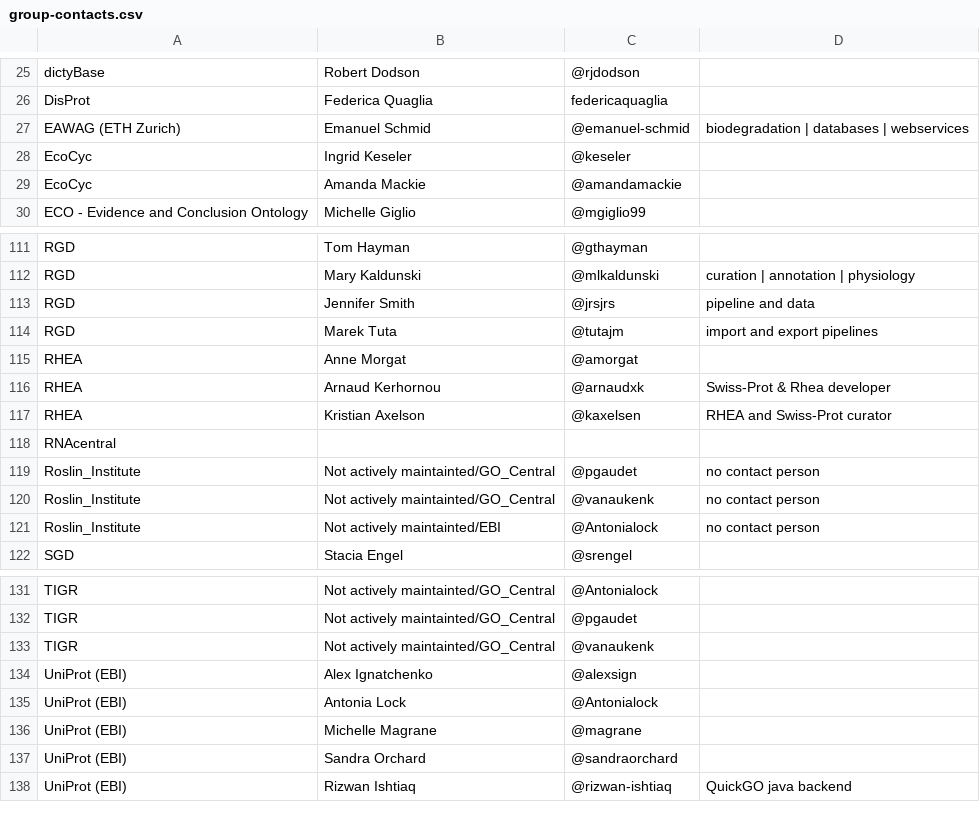
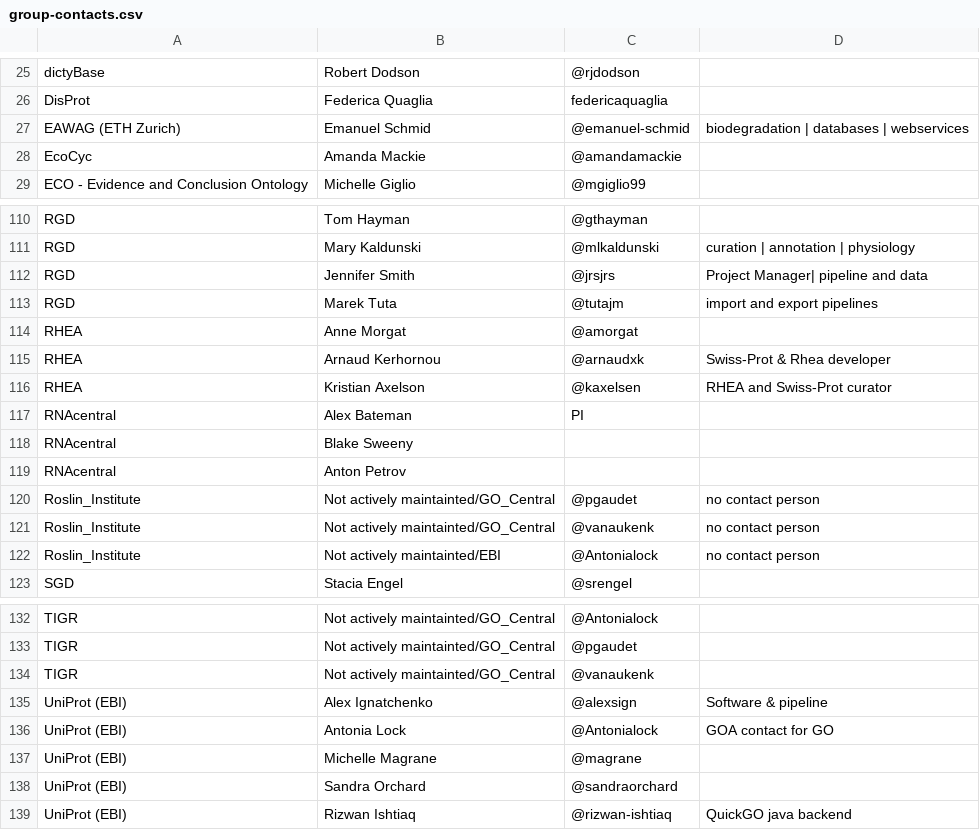
Before and after one commit to geneontology/go-site, a CSV file: metadata/group-contacts.csv, drawn as a sheet; only a part is shown, gaps mark what is left out.

Commit message:
Update group-contacts.csv

```diff
--- a/metadata/group-contacts.csv
+++ b/metadata/group-contacts.csv
@@ -27,3 +27,2 @@ DisProt,Federica Quaglia,federicaquaglia,
 EAWAG (ETH Zurich),Emanuel Schmid,@emanuel-schmid,biodegradation | databases | webservices
-EcoCyc,Ingrid Keseler,@keseler,
 EcoCyc,Amanda Mackie,@amandamackie,
@@ -112,3 +111,3 @@ RGD,Tom Hayman,@gthayman,
 RGD,Mary Kaldunski,@mlkaldunski,curation | annotation | physiology
-RGD,Jennifer Smith,@jrsjrs,pipeline and data
+RGD,Jennifer Smith,@jrsjrs,Project Manager| pipeline and data
 RGD,Marek Tuta,@tutajm,import and export pipelines
@@ -117,3 +116,5 @@ RHEA,Arnaud Kerhornou,@arnaudxk,Swiss-Prot & Rhea developer
 RHEA,Kristian Axelson,@kaxelsen,RHEA and Swiss-Prot curator
-RNAcentral,,,
+RNAcentral,Alex Bateman,PI,
+RNAcentral,Blake Sweeny,,
+RNAcentral,Anton Petrov,,
 Roslin_Institute,Not actively maintainted/GO_Central,@pgaudet,no contact person
@@ -133,4 +134,4 @@ TIGR,Not actively maintainted/GO_Central,@pgaudet,
 TIGR,Not actively maintainted/GO_Central,@vanaukenk,
-UniProt (EBI),Alex Ignatchenko,@alexsign,
-UniProt (EBI),Antonia Lock,@Antonialock,
+UniProt (EBI),Alex Ignatchenko,@alexsign,Software & pipeline
+UniProt (EBI),Antonia Lock,@Antonialock,GOA contact for GO
 UniProt (EBI),Michelle Magrane,@magrane,
```
